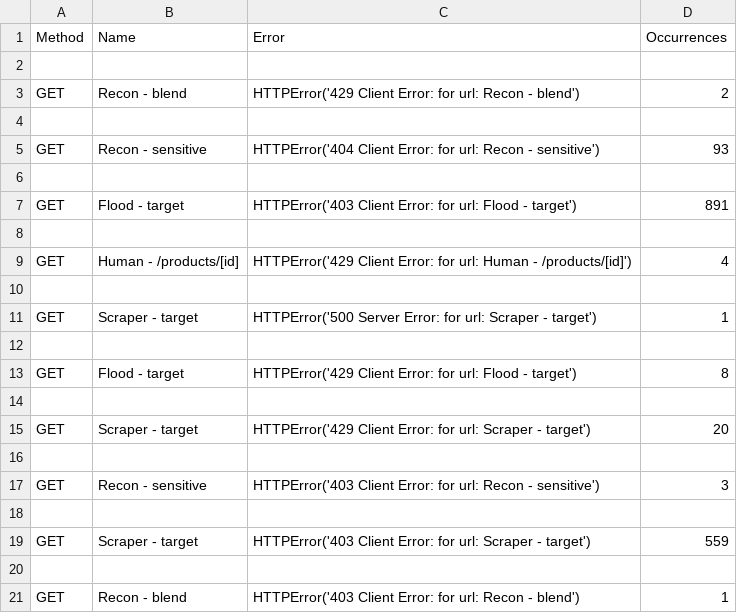
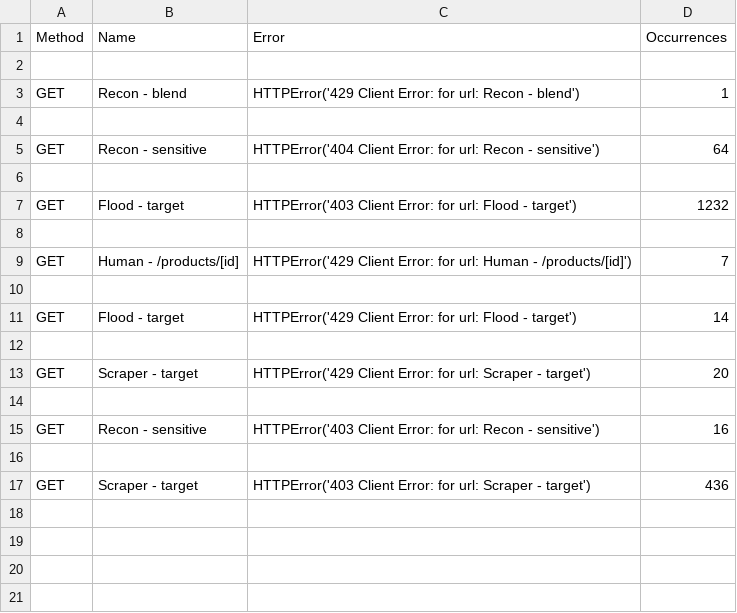
Before and after one commit to ayushcodes27/sage-engine, a CSV file: load-tests/v7_residential_failures.csv, drawn as a sheet.

```diff
--- a/load-tests/v7_residential_failures.csv
+++ b/load-tests/v7_residential_failures.csv
@@ -2,13 +2,11 @@ Method,Name,Error,Occurrences
 
-GET,Recon - blend,HTTPError('429 Client Error:  for url: Recon - blend'),2
+GET,Recon - blend,HTTPError('429 Client Error:  for url: Recon - blend'),1
 
-GET,Recon - sensitive,HTTPError('404 Client Error:  for url: Recon - sensitive'),93
+GET,Recon - sensitive,HTTPError('404 Client Error:  for url: Recon - sensitive'),64
 
-GET,Flood - target,HTTPError('403 Client Error:  for url: Flood - target'),891
+GET,Flood - target,HTTPError('403 Client Error:  for url: Flood - target'),1232
 
-GET,Human - /products/[id],HTTPError('429 Client Error:  for url: Human - /products/[id]'),4
+GET,Human - /products/[id],HTTPError('429 Client Error:  for url: Human - /products/[id]'),7
 
-GET,Scraper - target,HTTPError('500 Server Error:  for url: Scraper - target'),1
-
-GET,Flood - target,HTTPError('429 Client Error:  for url: Flood - target'),8
+GET,Flood - target,HTTPError('429 Client Error:  for url: Flood - target'),14
 
@@ -16,6 +14,4 @@ GET,Scraper - target,HTTPError('429 Client Error:  for url: Scraper - target'),2
 
-GET,Recon - sensitive,HTTPError('403 Client Error:  for url: Recon - sensitive'),3
+GET,Recon - sensitive,HTTPError('403 Client Error:  for url: Recon - sensitive'),16
 
-GET,Scraper - target,HTTPError('403 Client Error:  for url: Scraper - target'),559
-
-GET,Recon - blend,HTTPError('403 Client Error:  for url: Recon - blend'),1
+GET,Scraper - target,HTTPError('403 Client Error:  for url: Scraper - target'),436
```
Also changed, not shown: load-tests/v7_residential_stats.csv, load-tests/v7_residential_stats_history.csv, 3 other files.
